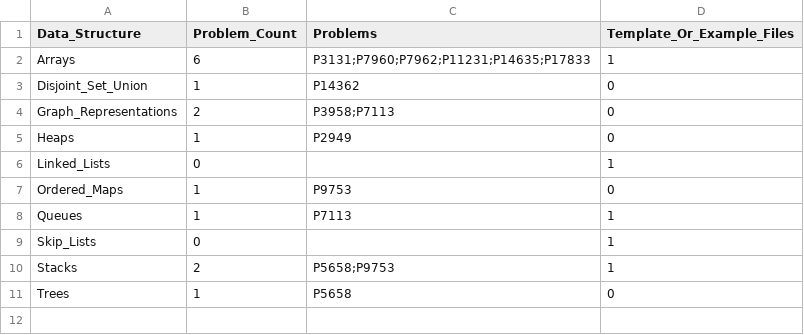
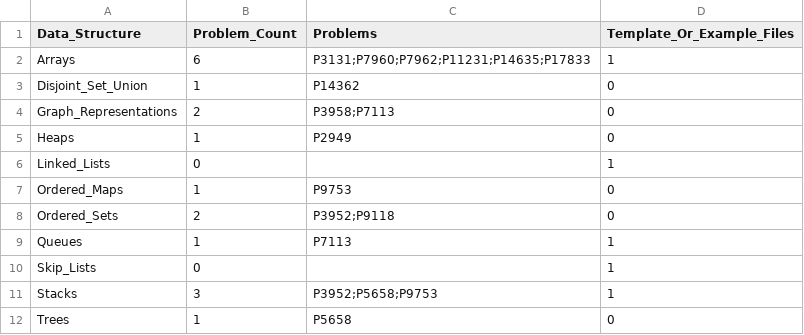
Before and after one commit to prodigylinda/NOI_prac_encyclopedia, a CSV file: data_structure/Category_Summary.csv, drawn as a sheet.

```diff
--- a/data_structure/Category_Summary.csv
+++ b/data_structure/Category_Summary.csv
@@ -7,5 +7,6 @@
 "Ordered_Maps","1","P9753","0"
+"Ordered_Sets","2","P3952;P9118","0"
 "Queues","1","P7113","1"
 "Skip_Lists","0","","1"
-"Stacks","2","P5658;P9753","1"
+"Stacks","3","P3952;P5658;P9753","1"
 "Trees","1","P5658","0"
```
Also changed, not shown: algorithms/Category_Summary.csv, algorithms/Problem_Index.csv, 16 other files.
